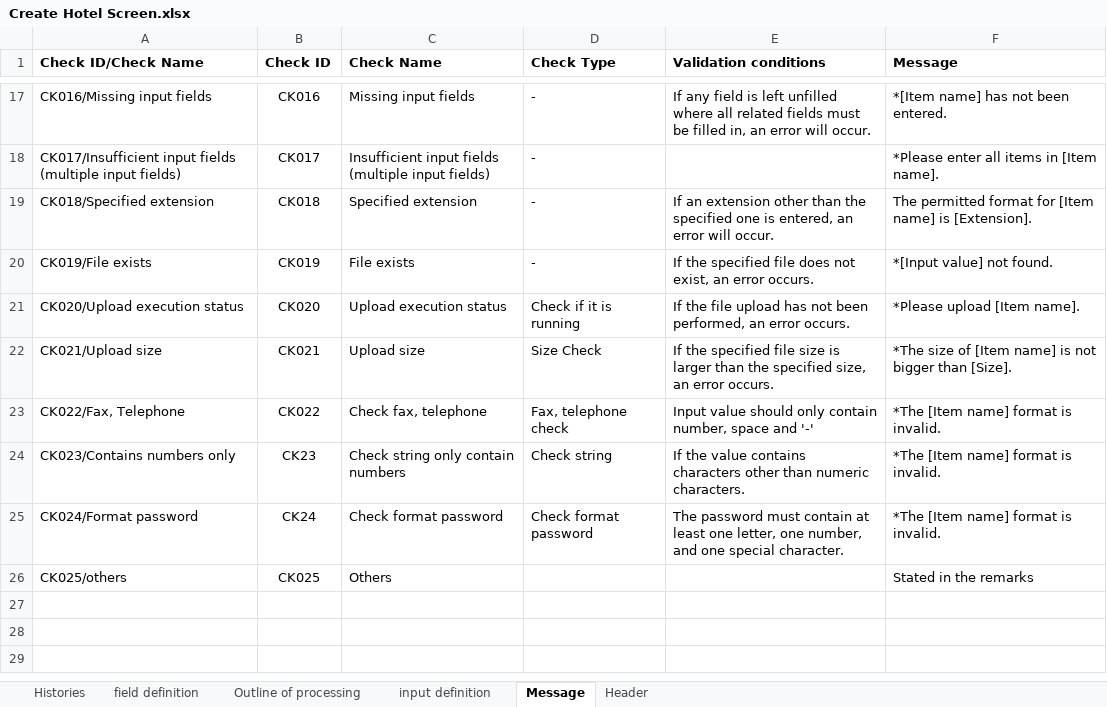
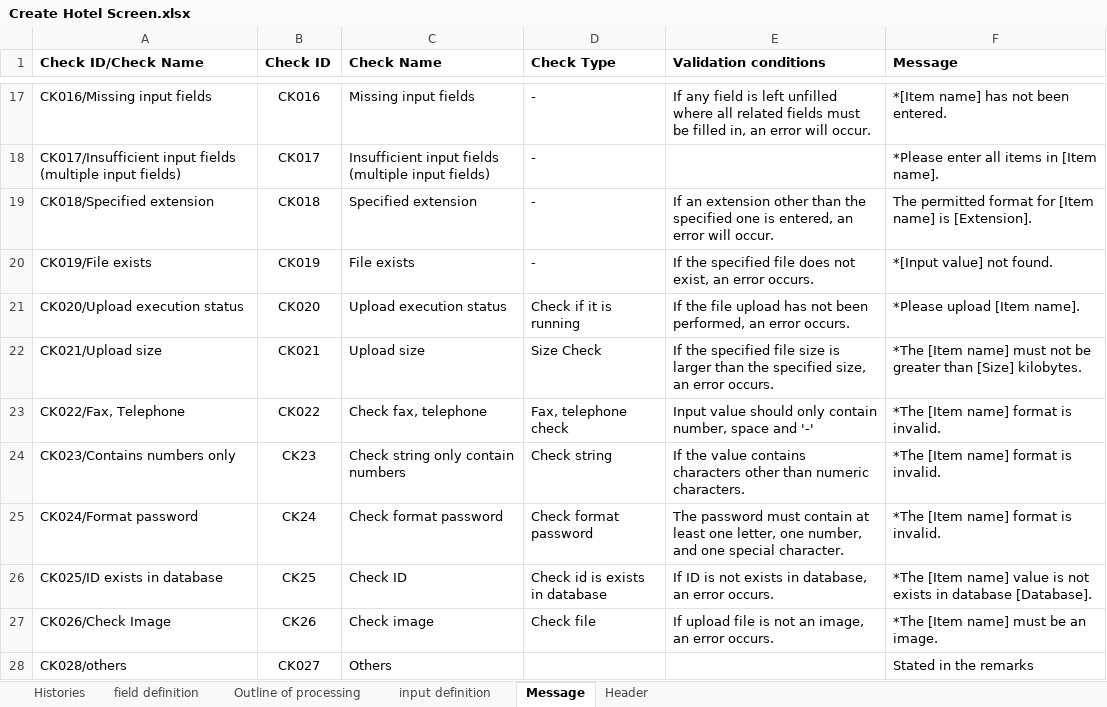
Before and after one commit to leanhuynh/fresher-IDS, an Excel workbook: document/screen/Create Hotel Screen.xlsx, sheet Message, drawn as a sheet; only a part is shown, gaps mark what is left out; values as stored, in another font and other column widths than the file's, no borders; addresses are those after the commit; the diff names each change by its address in the sheet, - before the commit and + after, or states it on an @@ line.

```diff
--- a/document/screen/Create Hotel Screen.xlsx (sheet Message)
+++ b/document/screen/Create Hotel Screen.xlsx (sheet Message)
-F22 (Message): *The size of [Item name] is not bigger than [Size].
+F22 (Message): *The [Item name] must not be greater than [Size] kilobytes.
+row 26: CK025/ID exists in database | CK25 | Check ID | Check id is exists in database | If ID is not exists in database, an error occurs. | *The [Item name] value is not exists in database [Database].
+row 27: CK026/Check Image | CK26 | Check image | Check file | If upload file is not an image, an error occurs. | *The [Item name] must be an image.
-A28 (Check ID/Check Name): CK025/others
+A28 (Check ID/Check Name): CK028/others
-B28 (Check ID): CK025
+B28 (Check ID): CK027
```
Also changed, not shown: sheet input definition, document/checklist/Checklist_DeleteRole.xlsx, document/checklist/Checklist_DeleteUser.xlsx, 14 other files.
